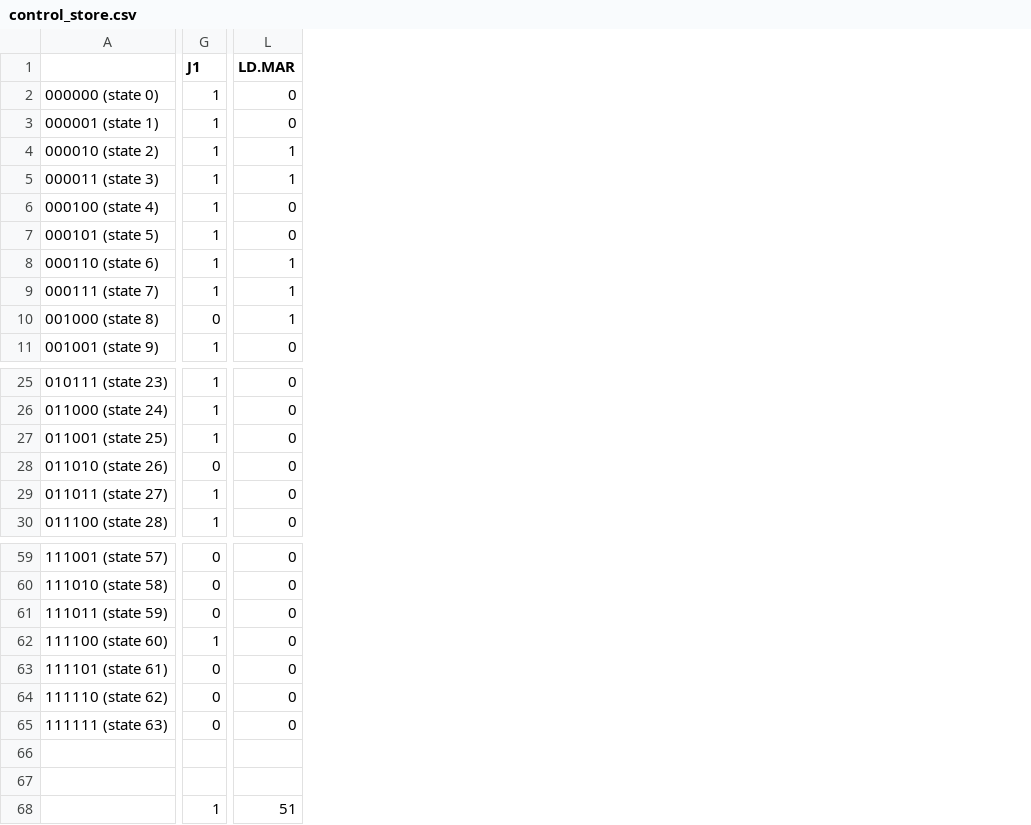
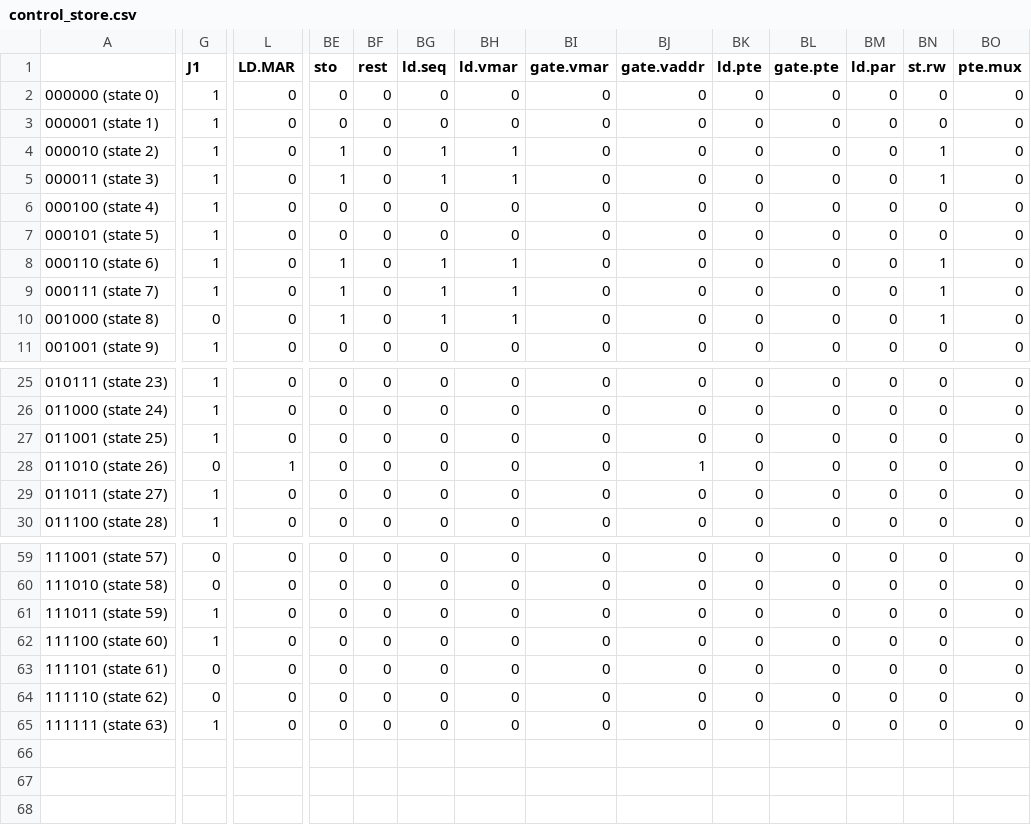
Before and after one commit to farmerguycf/460nlab5, a CSV file: control_store.csv, drawn as a sheet; only a part is shown, gaps mark what is left out; removed rows and columns are numbered as before the commit, all else as after; rows hold the shown columns only; the diff covers the shown part only; the diff names each change by its address in the sheet, - before the commit and + after, or states it on an @@ line.

```diff
--- a/control_store.csv
+++ b/control_store.csv
+column BE (sto), rows 2-11: 0 | 0 | 1 | 1 | 0 | 0 | 1 | 1 | 1 | 0; rows 25-30: all 0; rows 59-65: all 0
+column BF (rest), rows 2-11: all 0; rows 25-30: all 0; rows 59-65: all 0
+column BG (ld.seq), rows 2-11: 0 | 0 | 1 | 1 | 0 | 0 | 1 | 1 | 1 | 0; rows 25-30: all 0; rows 59-65: all 0
+column BH (ld.vmar), rows 2-11: 0 | 0 | 1 | 1 | 0 | 0 | 1 | 1 | 1 | 0; rows 25-30: all 0; rows 59-65: all 0
+column BI (gate.vmar), rows 2-11: all 0; rows 25-30: all 0; rows 59-65: all 0
+column BJ (gate.vaddr), rows 2-11: all 0; rows 25-30: 0 | 0 | 0 | 1 | 0 | 0; rows 59-65: all 0
+column BK (ld.pte), rows 2-11: all 0; rows 25-30: all 0; rows 59-65: all 0
+column BL (gate.pte), rows 2-11: all 0; rows 25-30: all 0; rows 59-65: all 0
+column BM (ld.par), rows 2-11: all 0; rows 25-30: all 0; rows 59-65: all 0
+column BN (st.rw), rows 2-11: 0 | 0 | 1 | 1 | 0 | 0 | 1 | 1 | 1 | 0; rows 25-30: all 0; rows 59-65: all 0
+column BO (pte.mux), rows 2-11: all 0; rows 25-30: all 0; rows 59-65: all 0
-L4:L5 (LD.MAR): 1
+L4:L5 (LD.MAR): 0
-L8:L10 (LD.MAR): 1
+L8:L10 (LD.MAR): 0
-L28 (LD.MAR): 0
+L28 (LD.MAR): 1
-G61 (J1): 0
+G61 (J1): 1
-G65 (J1): 0
+G65 (J1): 1
-row 66: (empty)
-row 67: (empty)
-row 68:  | 1 | 51
```
Also changed, not shown: 60 edited cells elsewhere in this file, 9 other files.
